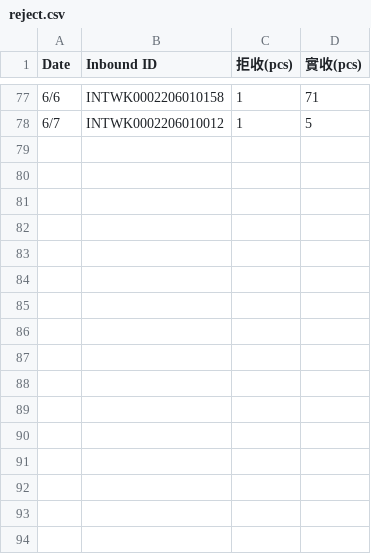
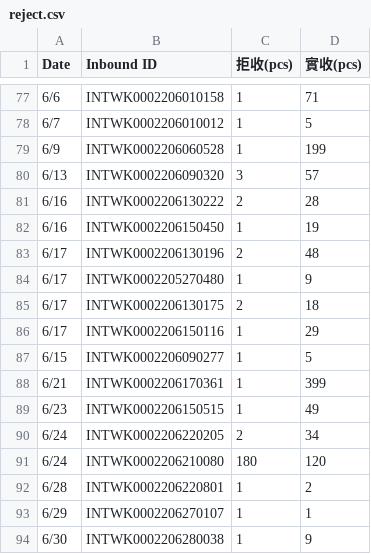
Before and after one commit to johnny890122/IB_1223_new_howard, a CSV file: Input/api_data/reject.csv, drawn as a sheet; only a part is shown, gaps mark what is left out.

```diff
--- a/Input/api_data/reject.csv
+++ b/Input/api_data/reject.csv
@@ -78 +78,17 @@ Date,Inbound ID,拒收(pcs),實收(pcs)
 6/7,INTWK0002206010012,1,5
+6/9,INTWK0002206060528,1,199
+6/13,INTWK0002206090320,3,57
+6/16,INTWK0002206130222,2,28
+6/16,INTWK0002206150450,1,19
+6/17,INTWK0002206130196,2,48
+6/17,INTWK0002205270480,1,9
+6/17,INTWK0002206130175,2,18
+6/17,INTWK0002206150116,1,29
+6/15,INTWK0002206090277,1,5
+6/21,INTWK0002206170361,1,399
+6/23,INTWK0002206150515,1,49
+6/24,INTWK0002206220205,2,34
+6/24,INTWK0002206210080,180,120
+6/28,INTWK0002206220801,1,2
+6/29,INTWK0002206270107,1,1
+6/30,INTWK0002206280038,1,9
```
Also changed, not shown: Input/api_data/OB_daily.csv, Input/api_data/commercial.csv, 6 other files.
